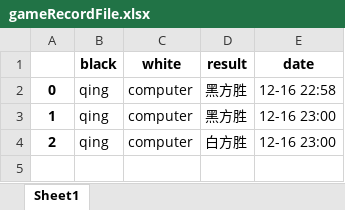
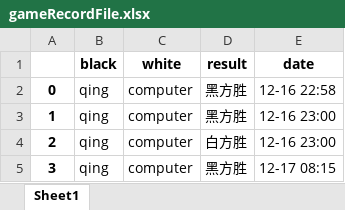
Before and after one commit to Qing-levi/GoBang, an Excel workbook: gameRecordFile.xlsx, sheet Sheet1, drawn as a sheet; values as stored, in another font and other column widths than the file's, no borders; the diff names each change by its address in the sheet, - before the commit and + after, or states it on an @@ line.

```diff
--- a/gameRecordFile.xlsx (sheet Sheet1)
+++ b/gameRecordFile.xlsx (sheet Sheet1)
+row 5: 3 | qing | computer | 黑方胜 | 12-17 08:15
```
Also changed, not shown: rankFile.xlsx.
